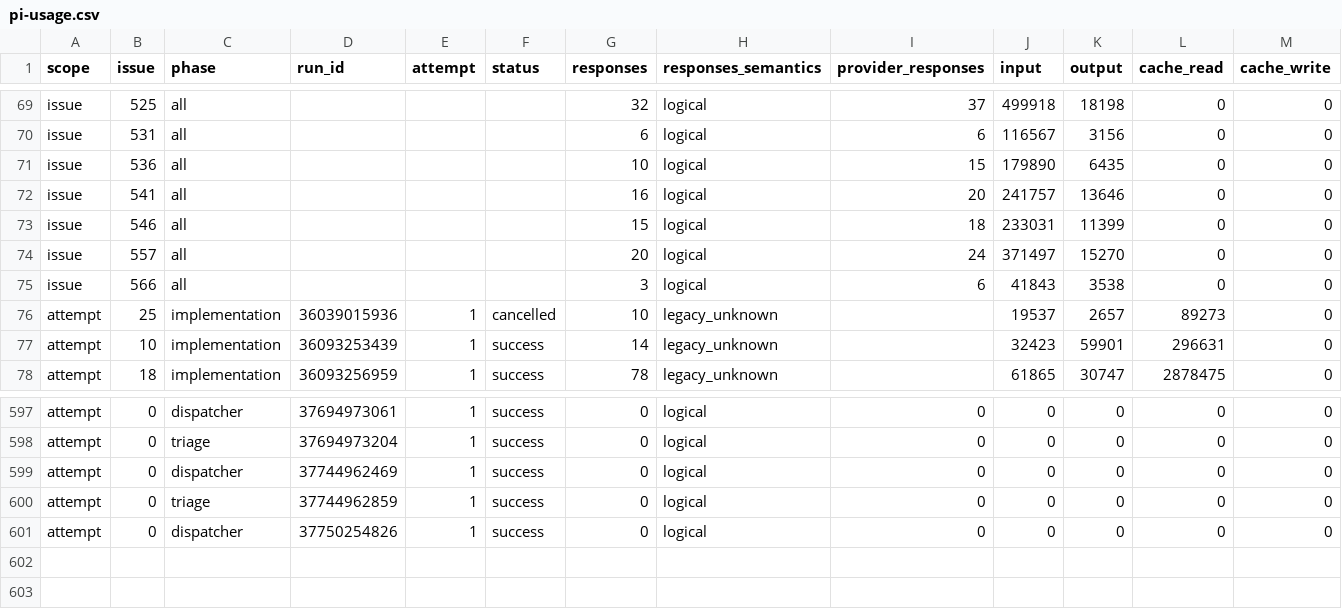
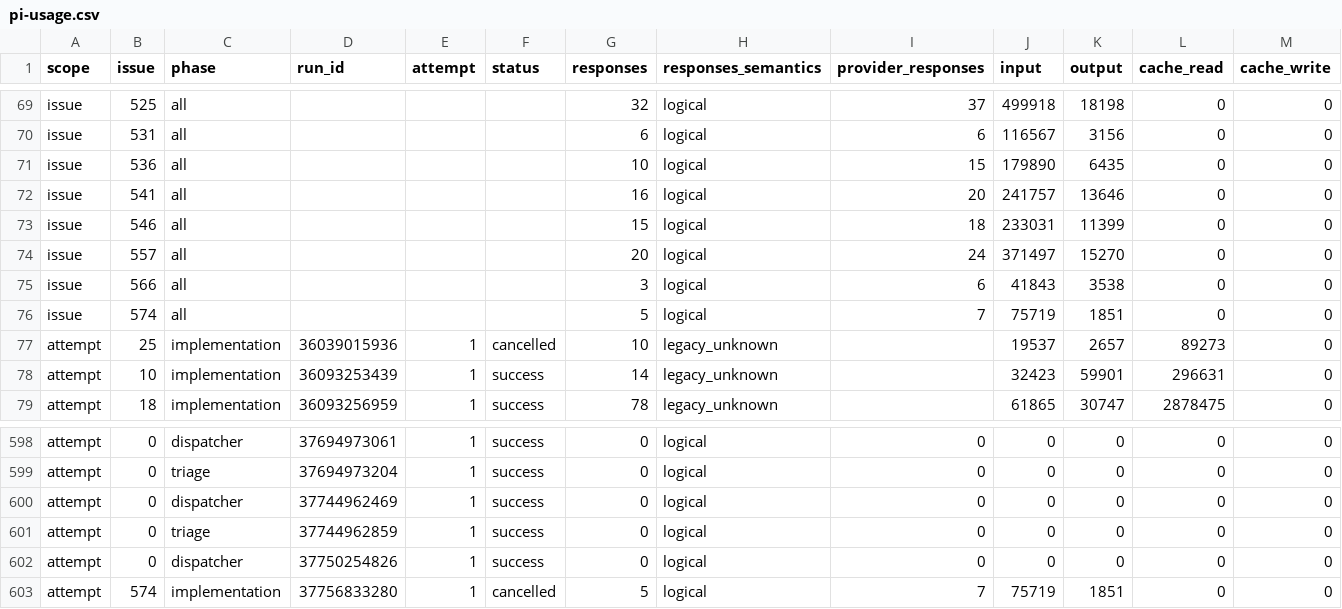
Before and after one commit to YuriiSokolenko/social-mcp, a CSV file: reports/pi-usage.csv, drawn as a sheet; only a part is shown, gaps mark what is left out; rows hold the shown columns only; the diff names each change by its address in the sheet, - before the commit and + after, or states it on an @@ line.

```diff
--- a/reports/pi-usage.csv
+++ b/reports/pi-usage.csv
+row 76: issue | 574 | all |  |  |  | 5 | logical | 7 | 75719 | 1851 | 0 | 0
+row 603: attempt | 574 | implementation | 37756833280 | 1 | cancelled | 5 | logical | 7 | 75719 | 1851 | 0 | 0
```
